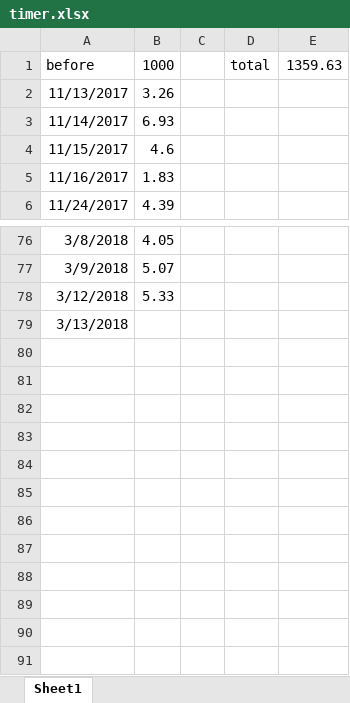
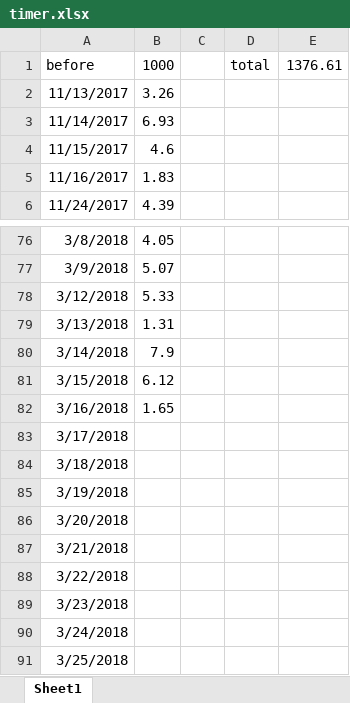
Before and after one commit to wuliwiki/PhysWiki-log, an Excel workbook: timer.xlsx, sheet Sheet1, drawn as a sheet; only a part is shown, gaps mark what is left out; values as stored, in another font and other column widths than the file's, no borders; the diff names each change by its address in the sheet, - before the commit and + after, or states it on an @@ line.

```diff
--- a/timer.xlsx (sheet Sheet1)
+++ b/timer.xlsx (sheet Sheet1)
-E1: 1359.63
+E1: 1376.61
-B79: (empty)
+B79: 1.31
+row 80: 3/14/2018 | 7.9
+row 81: 3/15/2018 | 6.12
+row 82: 3/16/2018 | 1.65
+row 83: 3/17/2018
+row 84: 3/18/2018
+row 85: 3/19/2018
+row 86: 3/20/2018
+row 87: 3/21/2018
+row 88: 3/22/2018
+row 89: 3/23/2018
+row 90: 3/24/2018
+row 91: 3/25/2018
```
Also changed, not shown: 词条标签对照表.xlsx, 14 other files.
